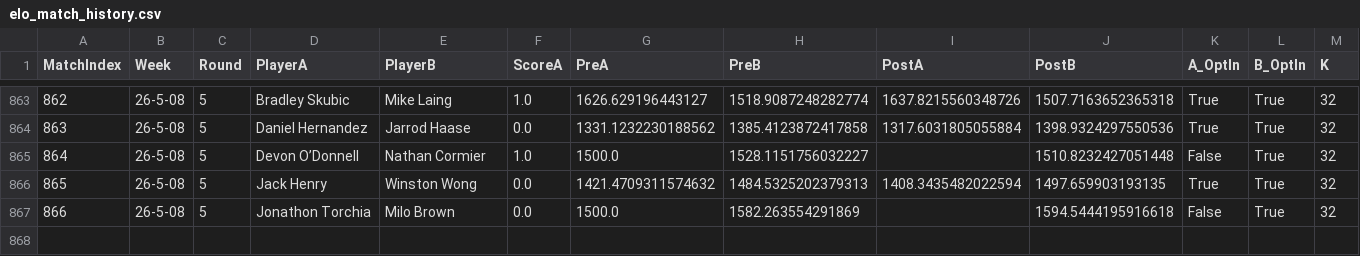
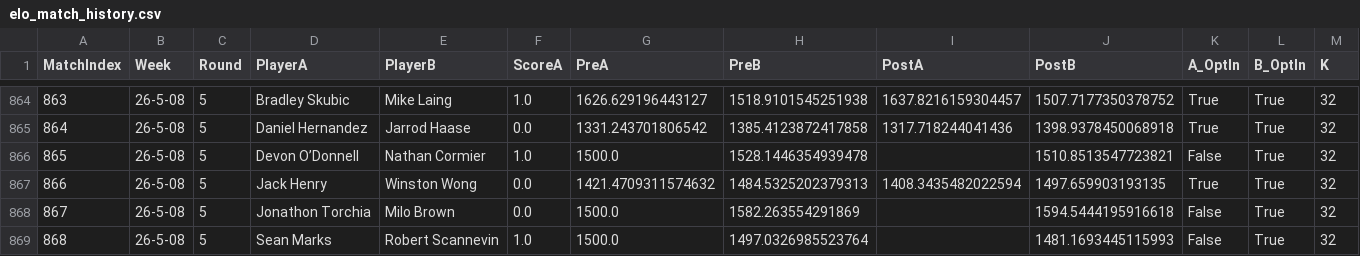
Before and after one commit to aswilkinson12/battlegrounds-elo-project, a CSV file: elo_match_history.csv, drawn as a sheet; only a part is shown, gaps mark what is left out; addresses are those after the commit; rows hold the shown columns only; the diff covers the shown part only; the diff names each change by its address in the sheet, - before the commit and + after, or states it on an @@ line.

```diff
--- a/elo_match_history.csv
+++ b/elo_match_history.csv
@@ column A (MatchIndex) renumbered between rows 829 and 868 @@
-H864 (PreB): 1518.9087248282774
+H864 (PreB): 1518.9101545251938
-I864 (PostA): 1637.8215560348726
+I864 (PostA): 1637.8216159304457
-J864 (PostB): 1507.7163652365318
+J864 (PostB): 1507.7177350378752
-G865 (PreA): 1331.1232230188562
+G865 (PreA): 1331.243701806542
-I865 (PostA): 1317.6031805055884
+I865 (PostA): 1317.718244041436
-J865 (PostB): 1398.9324297550536
+J865 (PostB): 1398.9378450068918
-H866 (PreB): 1528.1151756032227
+H866 (PreB): 1528.1446354939478
-J866 (PostB): 1510.8232427051448
+J866 (PostB): 1510.8513547723821
+row 869: 868 | 26-5-08 | 5 | Sean Marks | Robert Scannevin | 1.0 | 1500.0 | 1497.0326985523764 |  | 1481.1693445115993 | False | True | 32
```
Also changed, not shown: 1 added row and 30 edited cells elsewhere in this file, elo_ladder_by_week.csv, elo_leaderboard.csv, 17 other files.
